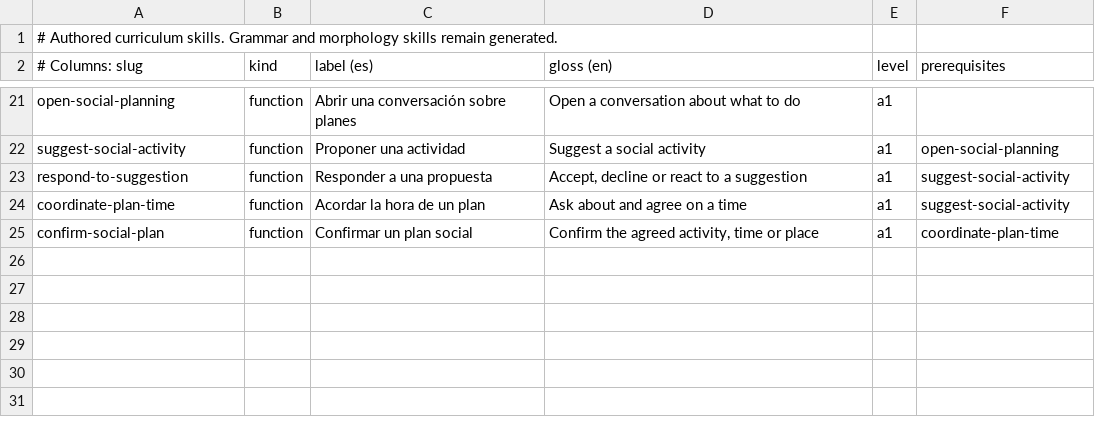
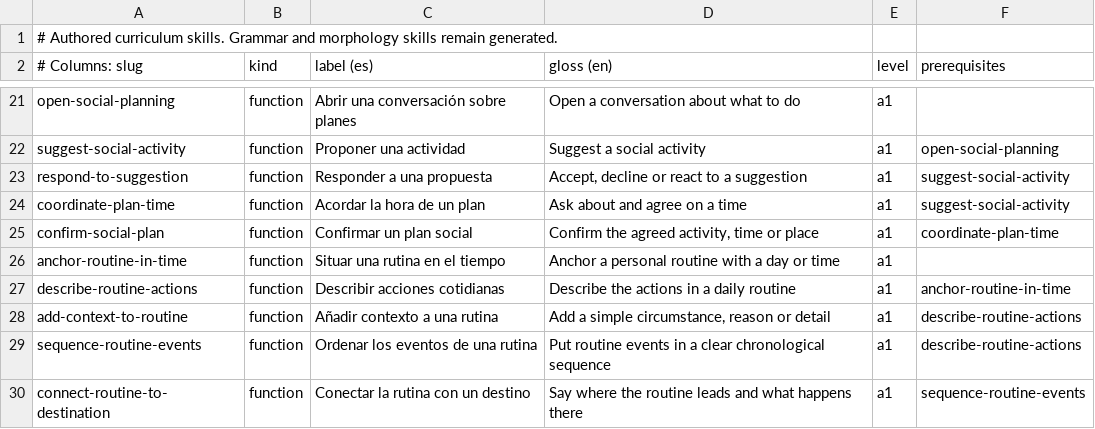
Before and after one commit to amivag/linguastein, a TSV file: content/es/skills.tsv, drawn as a sheet; only a part is shown, gaps mark what is left out.

```diff
--- a/content/es/skills.tsv
+++ b/content/es/skills.tsv
@@ -25 +25,6 @@ coordinate-plan-time	function	Acordar la hora de un plan	Ask about and agree on
 confirm-social-plan	function	Confirmar un plan social	Confirm the agreed activity, time or place	a1	coordinate-plan-time
+anchor-routine-in-time	function	Situar una rutina en el tiempo	Anchor a personal routine with a day or time	a1
+describe-routine-actions	function	Describir acciones cotidianas	Describe the actions in a daily routine	a1	anchor-routine-in-time
+add-context-to-routine	function	Añadir contexto a una rutina	Add a simple circumstance, reason or detail	a1	describe-routine-actions
+sequence-routine-events	function	Ordenar los eventos de una rutina	Put routine events in a clear chronological sequence	a1	describe-routine-actions
+connect-routine-to-destination	function	Conectar la rutina con un destino	Say where the routine leads and what happens there	a1	sequence-routine-events
```
Also changed, not shown: content/es/id-ledger.tsv, content/es/passages.tsv, 18 other files.
